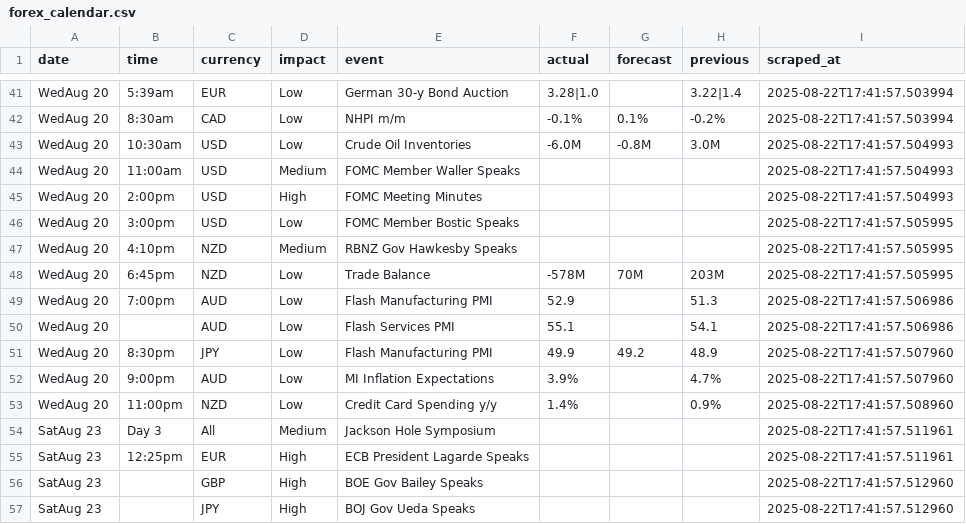
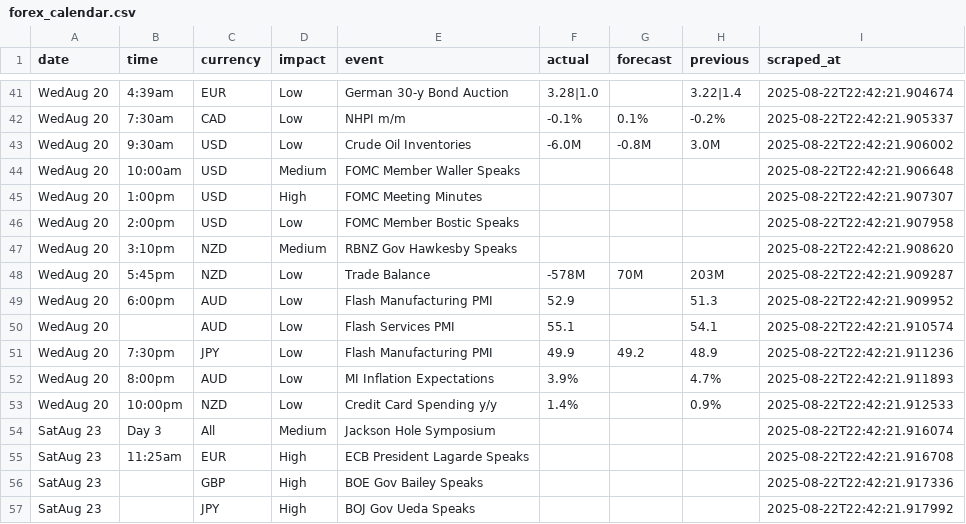
Before and after one commit to mfalatine/ForexFactoryScraper, a CSV file: data/forex_calendar.csv, drawn as a sheet; only a part is shown, gaps mark what is left out; the diff covers the shown part only; the diff names each change by its address in the sheet, - before the commit and + after, or states it on an @@ line.

```diff
--- a/data/forex_calendar.csv
+++ b/data/forex_calendar.csv
-B41 (time): 5:39am
+B41 (time): 4:39am
-I41 (scraped_at): 2025-08-22T17:41:57.503994
+I41 (scraped_at): 2025-08-22T22:42:21.904674
-B42 (time): 8:30am
+B42 (time): 7:30am
-I42 (scraped_at): 2025-08-22T17:41:57.503994
+I42 (scraped_at): 2025-08-22T22:42:21.905337
-B43 (time): 10:30am
+B43 (time): 9:30am
-I43 (scraped_at): 2025-08-22T17:41:57.504993
+I43 (scraped_at): 2025-08-22T22:42:21.906002
-B44 (time): 11:00am
+B44 (time): 10:00am
-I44 (scraped_at): 2025-08-22T17:41:57.504993
+I44 (scraped_at): 2025-08-22T22:42:21.906648
-B45 (time): 2:00pm
+B45 (time): 1:00pm
-I45 (scraped_at): 2025-08-22T17:41:57.504993
+I45 (scraped_at): 2025-08-22T22:42:21.907307
-B46 (time): 3:00pm
+B46 (time): 2:00pm
-I46 (scraped_at): 2025-08-22T17:41:57.505995
+I46 (scraped_at): 2025-08-22T22:42:21.907958
-B47 (time): 4:10pm
+B47 (time): 3:10pm
-I47 (scraped_at): 2025-08-22T17:41:57.505995
+I47 (scraped_at): 2025-08-22T22:42:21.908620
-B48 (time): 6:45pm
+B48 (time): 5:45pm
-I48 (scraped_at): 2025-08-22T17:41:57.505995
+I48 (scraped_at): 2025-08-22T22:42:21.909287
-B49 (time): 7:00pm
+B49 (time): 6:00pm
-I49 (scraped_at): 2025-08-22T17:41:57.506986
+I49 (scraped_at): 2025-08-22T22:42:21.909952
-I50 (scraped_at): 2025-08-22T17:41:57.506986
+I50 (scraped_at): 2025-08-22T22:42:21.910574
-B51 (time): 8:30pm
+B51 (time): 7:30pm
-I51 (scraped_at): 2025-08-22T17:41:57.507960
+I51 (scraped_at): 2025-08-22T22:42:21.911236
-B52 (time): 9:00pm
+B52 (time): 8:00pm
-I52 (scraped_at): 2025-08-22T17:41:57.507960
+I52 (scraped_at): 2025-08-22T22:42:21.911893
-B53 (time): 11:00pm
+B53 (time): 10:00pm
-I53 (scraped_at): 2025-08-22T17:41:57.508960
+I53 (scraped_at): 2025-08-22T22:42:21.912533
-I54 (scraped_at): 2025-08-22T17:41:57.511961
+I54 (scraped_at): 2025-08-22T22:42:21.916074
-B55 (time): 12:25pm
+B55 (time): 11:25am
-I55 (scraped_at): 2025-08-22T17:41:57.511961
+I55 (scraped_at): 2025-08-22T22:42:21.916708
-I56 (scraped_at): 2025-08-22T17:41:57.512960
+I56 (scraped_at): 2025-08-22T22:42:21.917336
-I57 (scraped_at): 2025-08-22T17:41:57.512960
+I57 (scraped_at): 2025-08-22T22:42:21.917992
```
Also changed, not shown: 64 edited cells elsewhere in this file, 2 other files.
